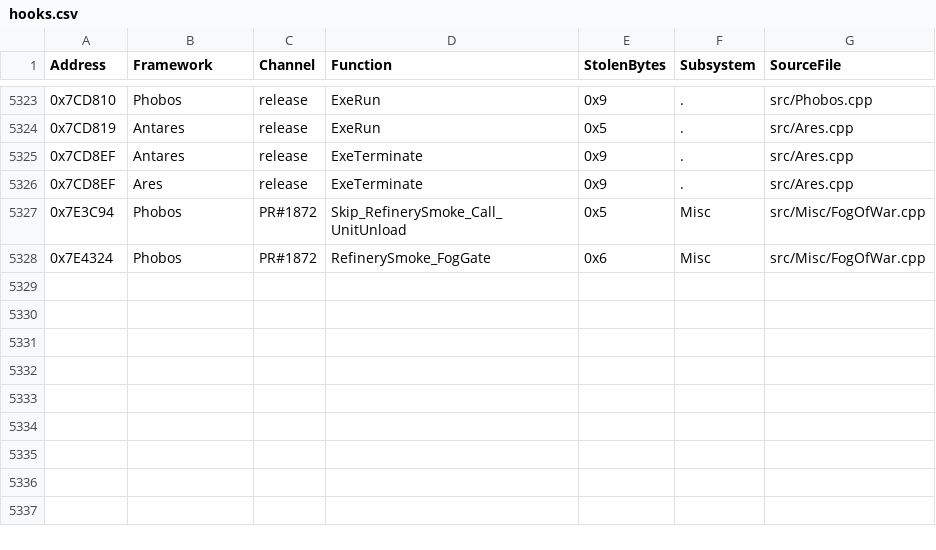
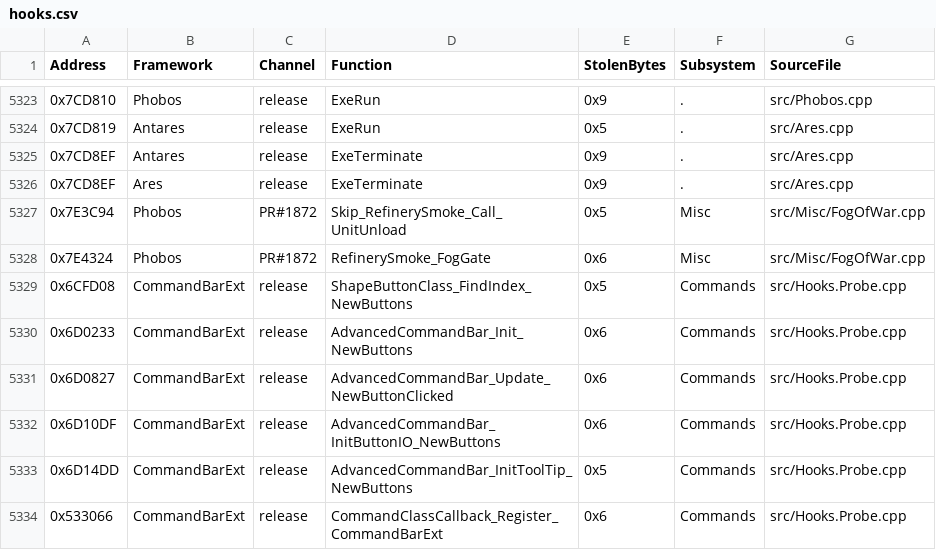
Before and after one commit to SethGekco/YR-Hook-Encyclopedia, a CSV file: registry/hooks.csv, drawn as a sheet; only a part is shown, gaps mark what is left out.

```diff
--- a/registry/hooks.csv
+++ b/registry/hooks.csv
@@ -5328 +5328,7 @@ Address,Framework,Channel,Function,StolenBytes,Subsystem,SourceFile
 0x7E4324,Phobos,PR#1872,RefinerySmoke_FogGate,0x6,Misc,src/Misc/FogOfWar.cpp
+0x6CFD08,CommandBarExt,release,ShapeButtonClass_FindIndex_NewButtons,0x5,Commands,src/Hooks.Probe.cpp
+0x6D0233,CommandBarExt,release,AdvancedCommandBar_Init_NewButtons,0x6,Commands,src/Hooks.Probe.cpp
+0x6D0827,CommandBarExt,release,AdvancedCommandBar_Update_NewButtonClicked,0x6,Commands,src/Hooks.Probe.cpp
+0x6D10DF,CommandBarExt,release,AdvancedCommandBar_InitButtonIO_NewButtons,0x6,Commands,src/Hooks.Probe.cpp
+0x6D14DD,CommandBarExt,release,AdvancedCommandBar_InitToolTip_NewButtons,0x5,Commands,src/Hooks.Probe.cpp
+0x533066,CommandBarExt,release,CommandClassCallback_Register_CommandBarExt,0x6,Commands,src/Hooks.Probe.cpp
```
